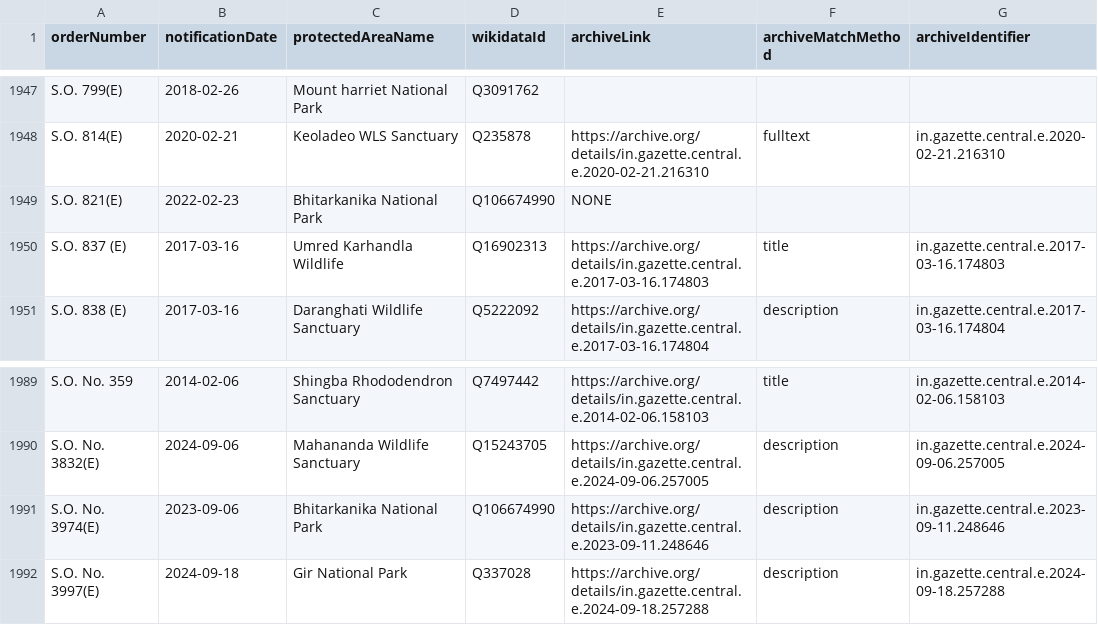
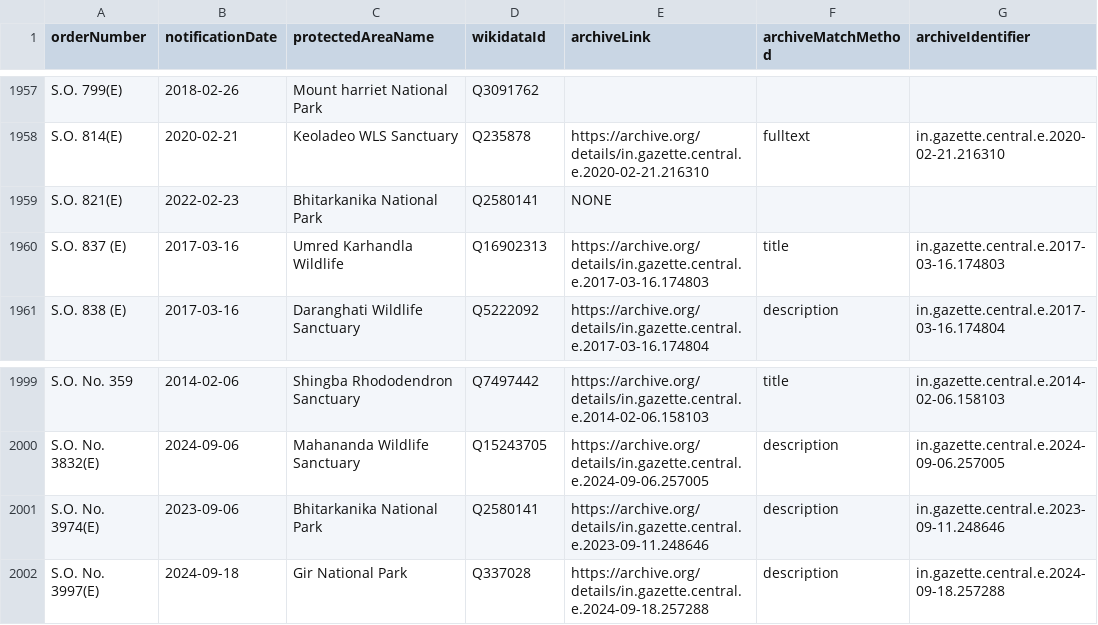
Before and after one commit to publicmap/india-esz-dashboard, a CSV file: data/enrichment-cache.csv, drawn as a sheet; only a part is shown, gaps mark what is left out; addresses are those after the commit; the diff covers the shown part only; the diff names each change by its address in the sheet, - before the commit and + after, or states it on an @@ line.

```diff
--- a/data/enrichment-cache.csv
+++ b/data/enrichment-cache.csv
-D1959 (wikidataId): Q106674990
+D1959 (wikidataId): Q2580141
-D2001 (wikidataId): Q106674990
+D2001 (wikidataId): Q2580141
```
Also changed, not shown: other rows of this file, data/moef/esz-notifications.csv, data/wikidata/protected-areas.csv, 8 other files.
